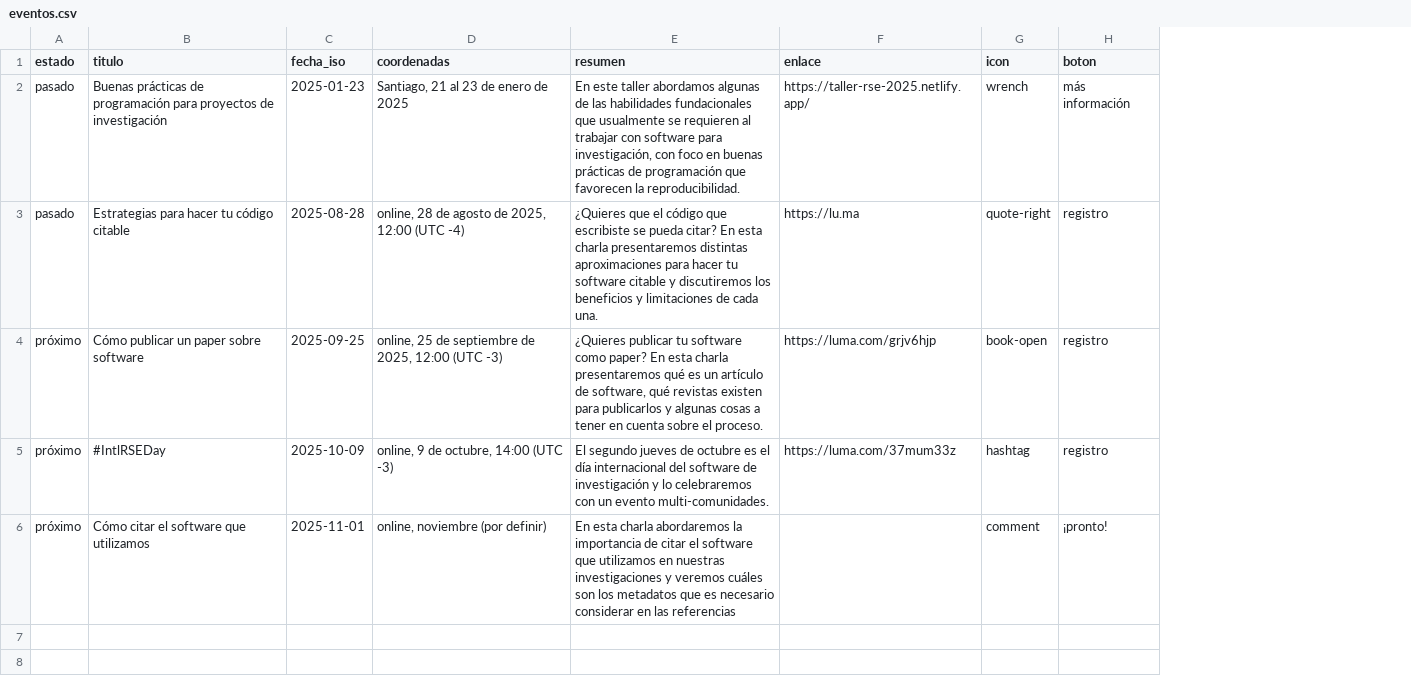
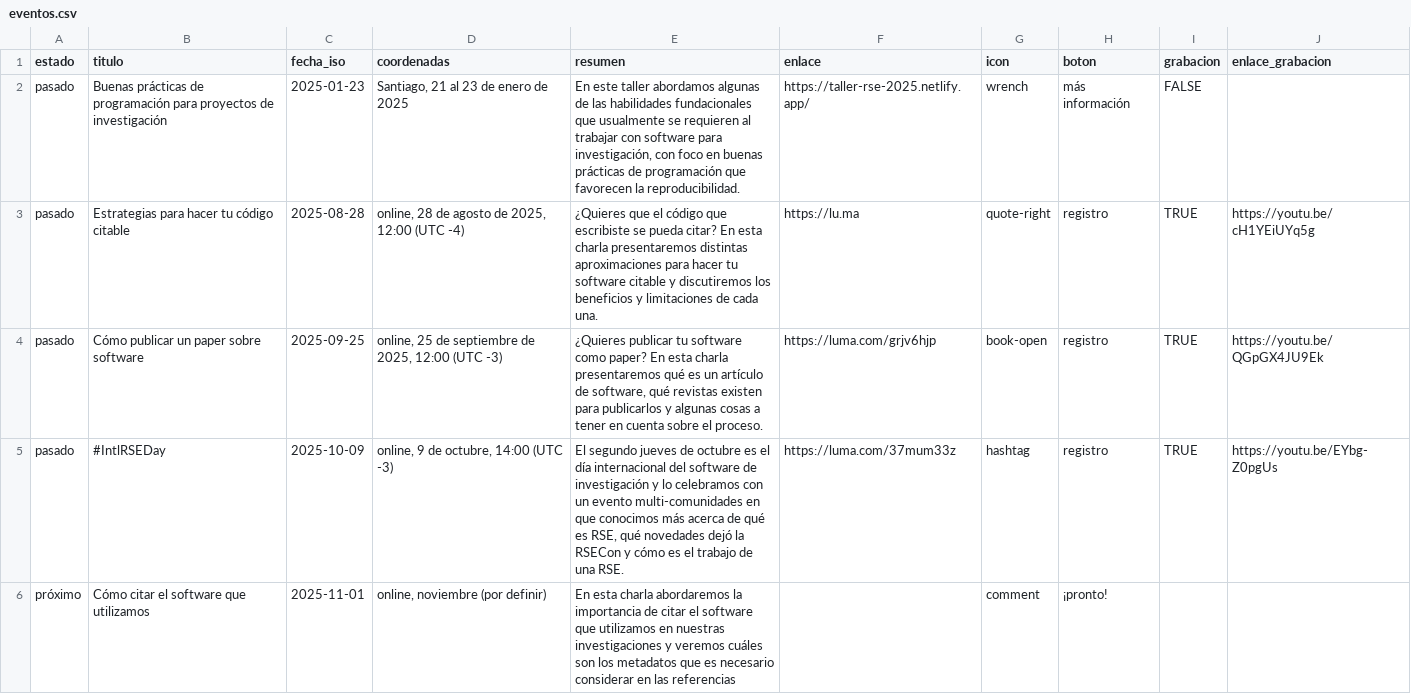
Before and after one commit to rse-chile/rse-chile.github.io, a CSV file: data/eventos.csv, drawn as a sheet; the diff names each change by its address in the sheet, - before the commit and + after, or states it on an @@ line.

Commit message:
enlace videos

```diff
--- a/data/eventos.csv
+++ b/data/eventos.csv
+column I (grabacion), rows 2-5: FALSE | TRUE | TRUE | TRUE
+column J (enlace_grabacion), rows 3-5: https://youtu.be/cH1YEiUYq5g | https://youtu.be/QGpGX4JU9Ek | https://youtu.be/EYbg-Z0pgUs
-A4:A5 (estado): próximo
+A4:A5 (estado): pasado
-E5 (resumen): …y lo celebraremos con un evento multi-comunidades.
+E5 (resumen): …y lo celebramos con un evento multi-comunidades en que conocimos más acerca de qué es RSE, qué novedades dejó la RSECon y cómo es el trabajo de una RSE.
```
Also changed, not shown: 5 other files.
